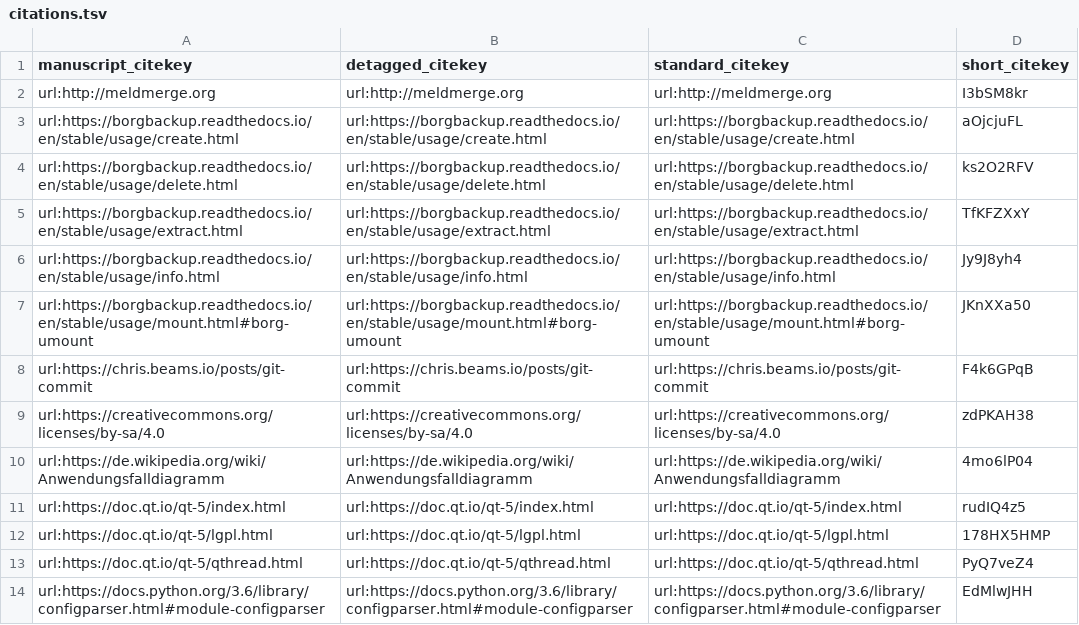
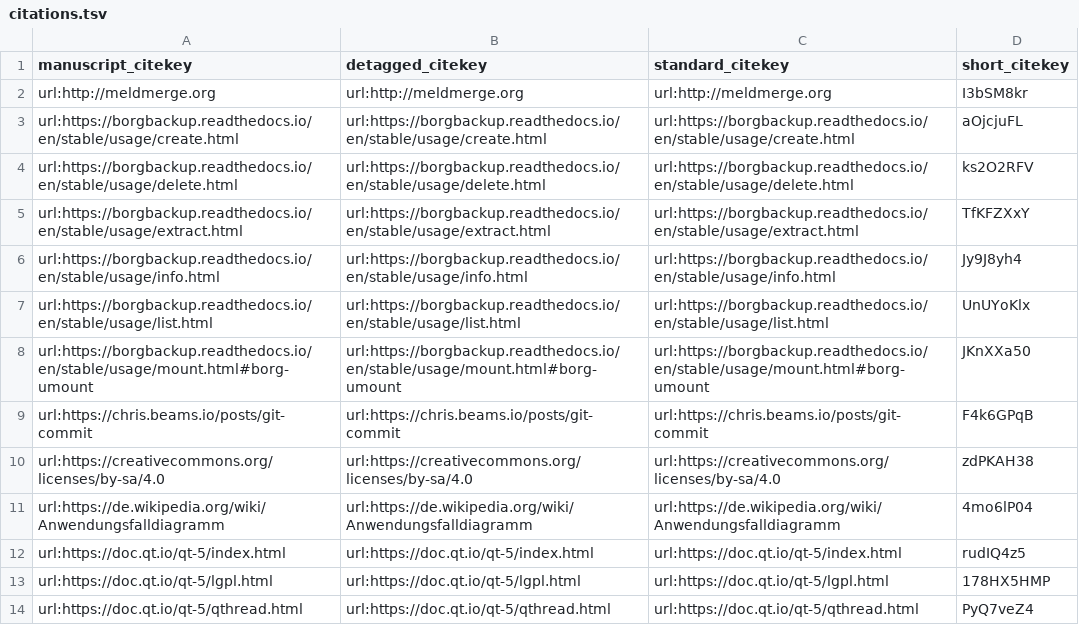
Before and after one commit to Nebucatnetzer/manubot_test, a TSV file: citations.tsv, drawn as a sheet; only a part is shown; the shorter side is filled out with more unchanged rows; the diff names each change by its address in the sheet, - before the commit and + after, or states it on an @@ line.

Commit message:
adjust some picture sizes [ci skip]
This build is based on
https://github.com/Nebucatnetzer/manubot_test/commit/3f192c1750bacd40c917d70a363a79e4f2c30fc7.

This commit was created by the following Travis CI build and job:
https://travis-ci.com/Nebucatnetzer/manubot_test/builds/142059731
https://travis-ci.com/Nebucatnetzer/manubot_test/jobs/269656046

The full commit message that triggered this build is copied below:

adjust some picture sizes

```diff
--- a/citations.tsv
+++ b/citations.tsv
+row 7: url:https://borgbackup.readthedocs.io/en/stable/usage/list.html | url:https://borgbackup.readthedocs.io/en/stable/usage/list.html | url:https://borgbackup.readthedocs.io/en/stable/usage/list.html | UnUYoKlx
```
Also changed, not shown: 5 other files.
